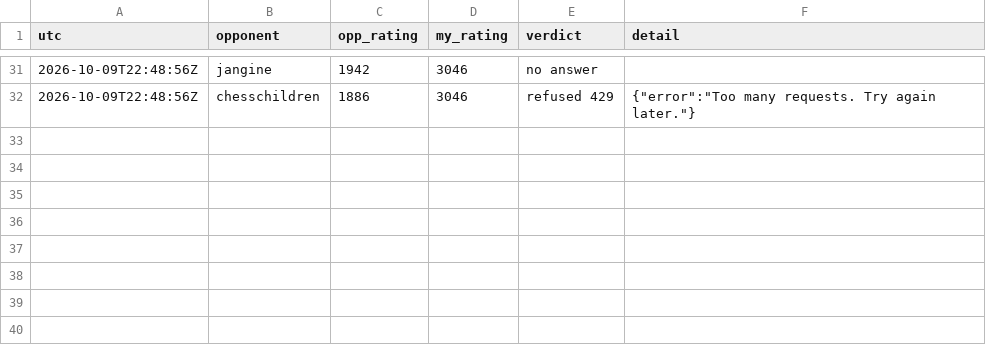
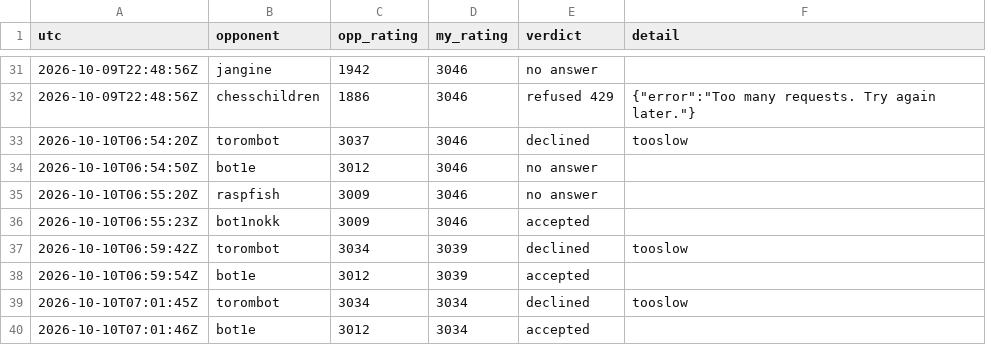
Before and after one commit to triton-xxix/proteus-lab, a CSV file: games/lichess/CHALLENGES.csv, drawn as a sheet; only a part is shown, gaps mark what is left out.

```diff
--- a/games/lichess/CHALLENGES.csv
+++ b/games/lichess/CHALLENGES.csv
@@ -32 +32,9 @@ utc,opponent,opp_rating,my_rating,verdict,detail
 2026-10-09T22:48:56Z,chesschildren,1886,3046,refused 429,"{""error"":""Too many requests. Try again later.""}"
+2026-10-10T06:54:20Z,torombot,3037,3046,declined,tooslow
+2026-10-10T06:54:50Z,bot1e,3012,3046,no answer,
+2026-10-10T06:55:20Z,raspfish,3009,3046,no answer,
+2026-10-10T06:55:23Z,bot1nokk,3009,3046,accepted,
+2026-10-10T06:59:42Z,torombot,3034,3039,declined,tooslow
+2026-10-10T06:59:54Z,bot1e,3012,3039,accepted,
+2026-10-10T07:01:45Z,torombot,3034,3034,declined,tooslow
+2026-10-10T07:01:46Z,bot1e,3012,3034,accepted,
```
Also changed, not shown: games/lichess/GAMES.csv, 4 other files.
